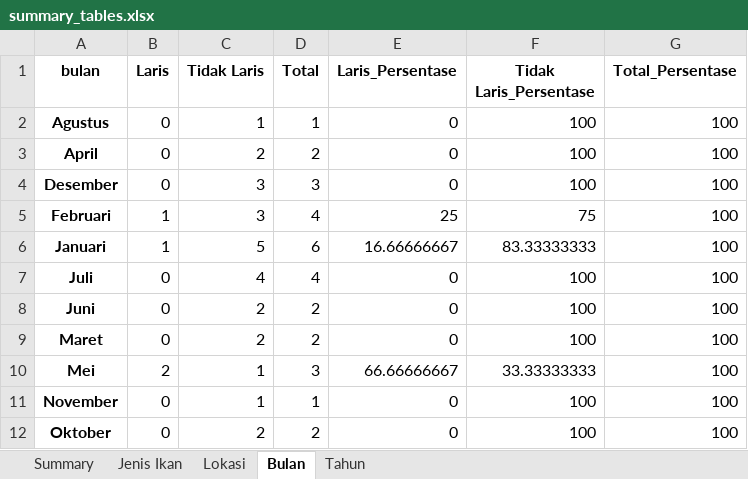
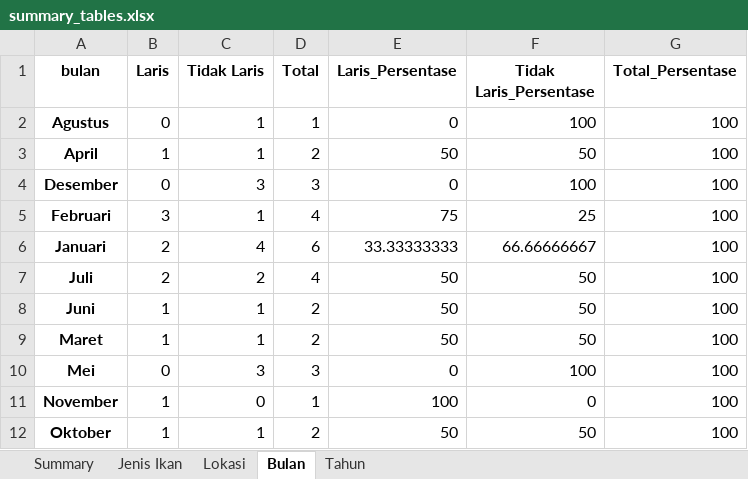
Before and after one commit to hizamruljaen123/apps_nurfajrina, an Excel workbook: jn_test/summary_tables.xlsx, sheet Bulan, drawn as a sheet; values as stored, in another font and other column widths than the file's, no borders; the diff names each change by its address in the sheet, - before the commit and + after, or states it on an @@ line.

```diff
--- a/jn_test/summary_tables.xlsx (sheet Bulan)
+++ b/jn_test/summary_tables.xlsx (sheet Bulan)
-B3 (Laris): 0
+B3 (Laris): 1
-C3 (Tidak Laris): 2
+C3 (Tidak Laris): 1
-E3 (Laris_Persentase): 0
+E3 (Laris_Persentase): 50
-F3 (Tidak Laris_Persentase): 100
+F3 (Tidak Laris_Persentase): 50
-B5 (Laris): 1
+B5 (Laris): 3
-C5 (Tidak Laris): 3
+C5 (Tidak Laris): 1
-E5 (Laris_Persentase): 25
+E5 (Laris_Persentase): 75
-F5 (Tidak Laris_Persentase): 75
+F5 (Tidak Laris_Persentase): 25
-B6 (Laris): 1
+B6 (Laris): 2
-C6 (Tidak Laris): 5
+C6 (Tidak Laris): 4
-E6 (Laris_Persentase): 16.66666667
+E6 (Laris_Persentase): 33.33333333
-F6 (Tidak Laris_Persentase): 83.33333333
+F6 (Tidak Laris_Persentase): 66.66666667
-B7 (Laris): 0
+B7 (Laris): 2
-C7 (Tidak Laris): 4
+C7 (Tidak Laris): 2
-E7:E9 (Laris_Persentase): 0
+E7:E9 (Laris_Persentase): 50
-F7:F9 (Tidak Laris_Persentase): 100
+F7:F9 (Tidak Laris_Persentase): 50
-B8:B9 (Laris): 0
+B8:B9 (Laris): 1
-C8:C9 (Tidak Laris): 2
+C8:C9 (Tidak Laris): 1
-B10 (Laris): 2
+B10 (Laris): 0
-C10 (Tidak Laris): 1
+C10 (Tidak Laris): 3
-E10 (Laris_Persentase): 66.66666667
+E10 (Laris_Persentase): 0
-F10 (Tidak Laris_Persentase): 33.33333333
+F10 (Tidak Laris_Persentase): 100
-B11:B12 (Laris): 0
+B11:B12 (Laris): 1
-C11 (Tidak Laris): 1
+C11 (Tidak Laris): 0
-E11 (Laris_Persentase): 0
+E11 (Laris_Persentase): 100
-F11 (Tidak Laris_Persentase): 100
+F11 (Tidak Laris_Persentase): 0
-C12 (Tidak Laris): 2
+C12 (Tidak Laris): 1
-E12 (Laris_Persentase): 0
+E12 (Laris_Persentase): 50
-F12 (Tidak Laris_Persentase): 100
+F12 (Tidak Laris_Persentase): 50
```
Also changed, not shown: sheet Jenis Ikan, sheet Tahun, sheet Lokasi, sheet Summary, jn_test/predicted_data_test.xlsx, jn_test/test_results.xlsx, 8 other files.
